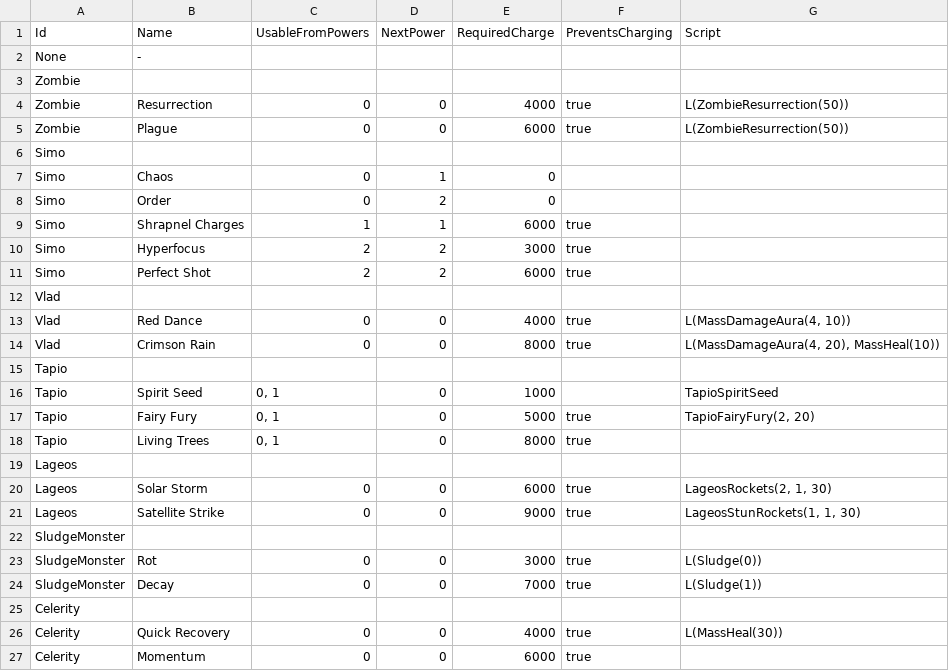
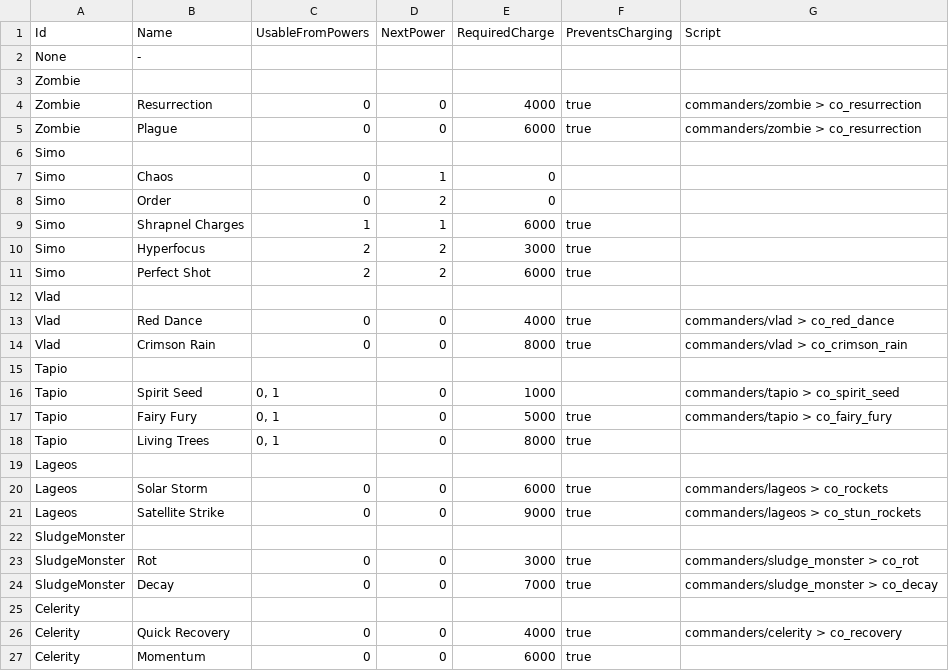
Before and after one commit to stratecide/tbs-core, a CSV file: configs/default/commander_powers.csv, drawn as a sheet.

```diff
--- a/configs/default/commander_powers.csv
+++ b/configs/default/commander_powers.csv
@@ -3,4 +3,4 @@ None;-;;;;;
 Zombie;;;;;;
-Zombie;Resurrection;0;0;4000;true;L(ZombieResurrection(50))
-Zombie;Plague;0;0;6000;true;L(ZombieResurrection(50))
+Zombie;Resurrection;0;0;4000;true;commanders/zombie > co_resurrection
+Zombie;Plague;0;0;6000;true;commanders/zombie > co_resurrection
 Simo;;;;;;
@@ -12,16 +12,16 @@ Simo;Perfect Shot;2;2;6000;true;
 Vlad;;;;;;
-Vlad;Red Dance;0;0;4000;true;L(MassDamageAura(4, 10))
-Vlad;Crimson Rain;0;0;8000;true;L(MassDamageAura(4, 20), MassHeal(10))
+Vlad;Red Dance;0;0;4000;true;commanders/vlad > co_red_dance
+Vlad;Crimson Rain;0;0;8000;true;commanders/vlad > co_crimson_rain
 Tapio;;;;;;
-Tapio;Spirit Seed;0, 1;0;1000;;TapioSpiritSeed
-Tapio;Fairy Fury;0, 1;0;5000;true;TapioFairyFury(2, 20)
+Tapio;Spirit Seed;0, 1;0;1000;;commanders/tapio > co_spirit_seed
+Tapio;Fairy Fury;0, 1;0;5000;true;commanders/tapio > co_fairy_fury
 Tapio;Living Trees;0, 1;0;8000;true;
 Lageos;;;;;;
-Lageos;Solar Storm;0;0;6000;true;LageosRockets(2, 1, 30)
-Lageos;Satellite Strike;0;0;9000;true;LageosStunRockets(1, 1, 30)
+Lageos;Solar Storm;0;0;6000;true;commanders/lageos > co_rockets
+Lageos;Satellite Strike;0;0;9000;true;commanders/lageos > co_stun_rockets
 SludgeMonster;;;;;;
-SludgeMonster;Rot;0;0;3000;true;L(Sludge(0))
-SludgeMonster;Decay;0;0;7000;true;L(Sludge(1))
+SludgeMonster;Rot;0;0;3000;true;commanders/sludge_monster > co_rot
+SludgeMonster;Decay;0;0;7000;true;commanders/sludge_monster > co_decay
 Celerity;;;;;;
-Celerity;Quick Recovery;0;0;4000;true;L(MassHeal(30))
+Celerity;Quick Recovery;0;0;4000;true;commanders/celerity > co_recovery
 Celerity;Momentum;0;0;6000;true;
```
Also changed, not shown: configs/default/custom_actions.csv, configs/default/hero_powers.csv, 27 other files.
